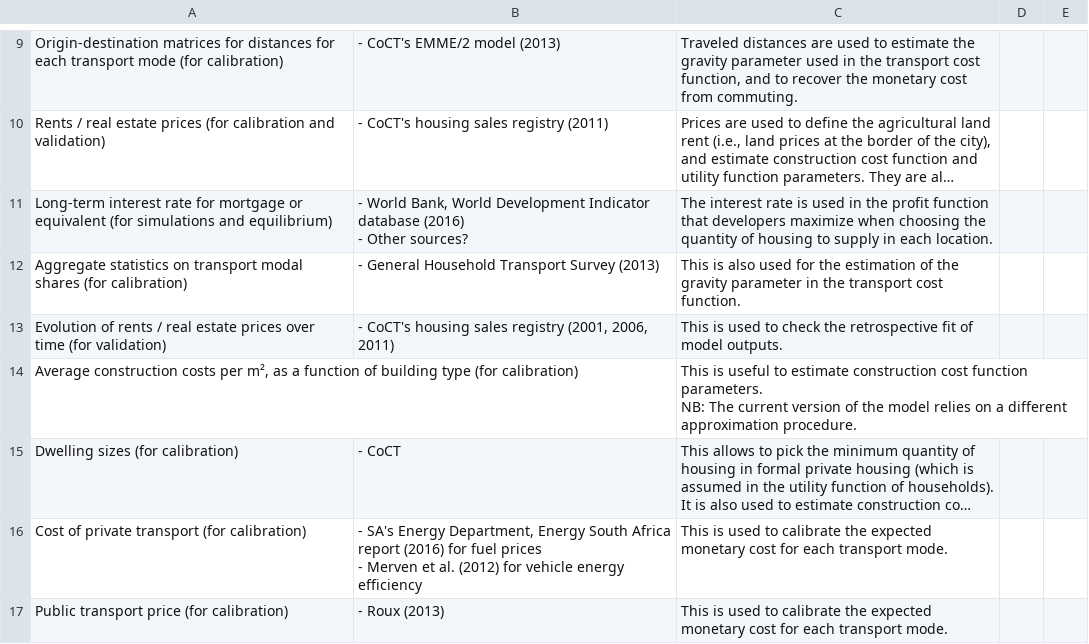
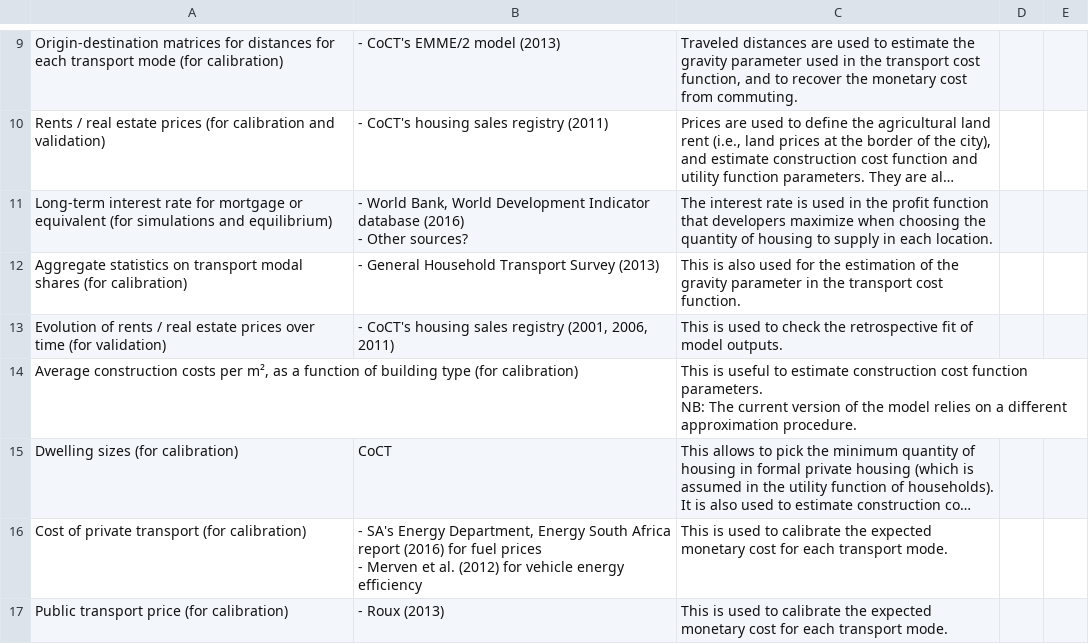
Before and after one commit to kristoffPotgieter/cape_town_NEDUM_Python, a CSV file: _doc_test/data_list.csv (was _docs/tables/data_list.csv), drawn as a sheet; only a part is shown, gaps mark what is left out; long unchanged cells end in …; the diff names each change by its address in the sheet, - before the commit and + after, or states it on an @@ line.

```diff
--- a/_docs/tables/data_list.csv
+++ b/_doc_test/data_list.csv
-B15: - CoCT
+B15: CoCT
```
Also changed, not shown: 24 other files.
